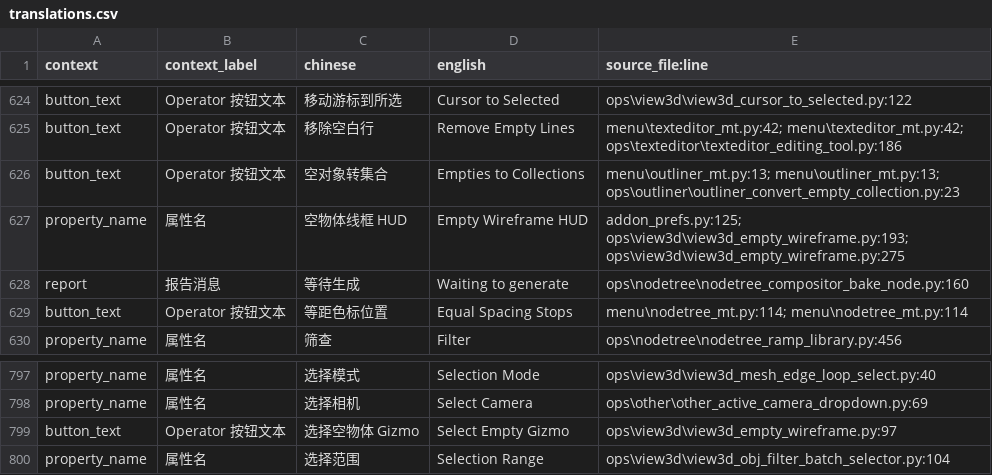
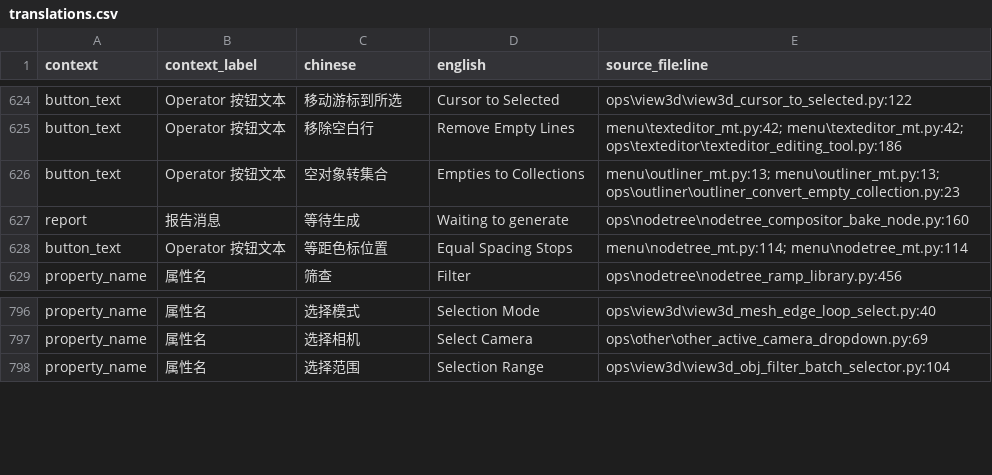
Before and after one commit to raracannot/Better_Experie, a CSV file: scripts/translations.csv, drawn as a sheet; only a part is shown, gaps mark what is left out.

```diff
--- a/scripts/translations.csv
+++ b/scripts/translations.csv
@@ -626,3 +626,2 @@ button_text,Operator 按钮文本,移除空白行,Remove Empty Lines,menu\texted
 button_text,Operator 按钮文本,空对象转集合,Empties to Collections,menu\outliner_mt.py:13; menu\outliner_mt.py:13; ops\outliner\outliner_convert_empty_collection.py:23
-property_name,属性名,空物体线框 HUD,Empty Wireframe HUD,addon_prefs.py:125; ops\view3d\view3d_empty_wireframe.py:193; ops\view3d\view3d_empty_wireframe.py:275
 report,报告消息,等待生成,Waiting to generate,ops\nodetree\nodetree_compositor_bake_node.py:160
@@ -798,3 +797,2 @@ property_name,属性名,选择模式,Selection Mode,ops\view3d\view3d_mesh_edge_
 property_name,属性名,选择相机,Select Camera,ops\other\other_active_camera_dropdown.py:69
-button_text,Operator 按钮文本,选择空物体 Gizmo,Select Empty Gizmo,ops\view3d\view3d_empty_wireframe.py:97
 property_name,属性名,选择范围,Selection Range,ops\view3d\view3d_obj_filter_batch_selector.py:104
```
Also changed, not shown: 10 other files.
